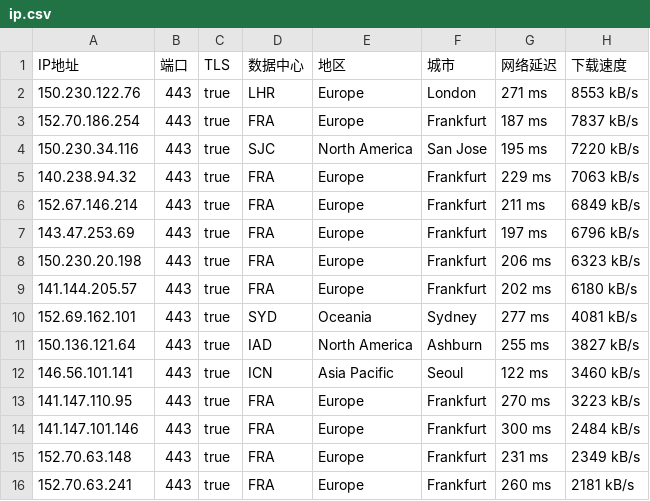
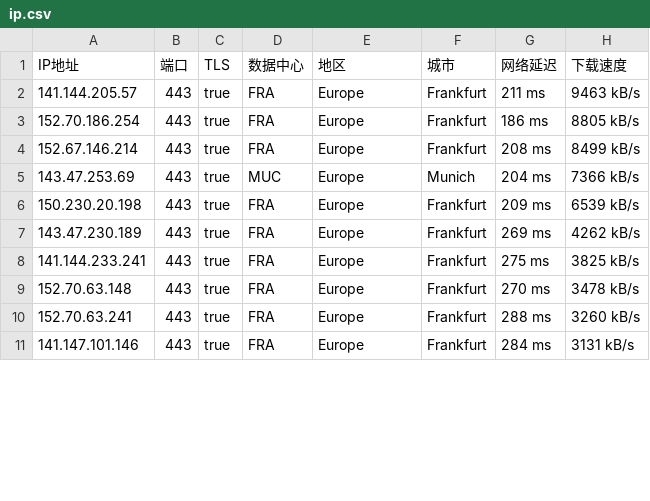
Before and after one commit to ailx1101/Cloudflare-IP-SpeedTest, a CSV file: ip.csv, drawn as a sheet; only a part is shown; the diff covers the shown part only.

Commit message:
update ip.csv

```diff
--- a/ip.csv
+++ b/ip.csv
@@ -1,16 +1,11 @@
 IP地址,端口,TLS,数据中心,地区,城市,网络延迟,下载速度
-150.230.122.76,443,true,LHR,Europe,London,271 ms,8553 kB/s
-152.70.186.254,443,true,FRA,Europe,Frankfurt,187 ms,7837 kB/s
-150.230.34.116,443,true,SJC,North America,San Jose,195 ms,7220 kB/s
-140.238.94.32,443,true,FRA,Europe,Frankfurt,229 ms,7063 kB/s
-152.67.146.214,443,true,FRA,Europe,Frankfurt,211 ms,6849 kB/s
-143.47.253.69,443,true,FRA,Europe,Frankfurt,197 ms,6796 kB/s
-150.230.20.198,443,true,FRA,Europe,Frankfurt,206 ms,6323 kB/s
-141.144.205.57,443,true,FRA,Europe,Frankfurt,202 ms,6180 kB/s
-152.69.162.101,443,true,SYD,Oceania,Sydney,277 ms,4081 kB/s
-150.136.121.64,443,true,IAD,North America,Ashburn,255 ms,3827 kB/s
-146.56.101.141,443,true,ICN,Asia Pacific,Seoul,122 ms,3460 kB/s
-141.147.110.95,443,true,FRA,Europe,Frankfurt,270 ms,3223 kB/s
-141.147.101.146,443,true,FRA,Europe,Frankfurt,300 ms,2484 kB/s
-152.70.63.148,443,true,FRA,Europe,Frankfurt,231 ms,2349 kB/s
-152.70.63.241,443,true,FRA,Europe,Frankfurt,260 ms,2181 kB/s
+141.144.205.57,443,true,FRA,Europe,Frankfurt,211 ms,9463 kB/s
+152.70.186.254,443,true,FRA,Europe,Frankfurt,186 ms,8805 kB/s
+152.67.146.214,443,true,FRA,Europe,Frankfurt,208 ms,8499 kB/s
+143.47.253.69,443,true,MUC,Europe,Munich,204 ms,7366 kB/s
+150.230.20.198,443,true,FRA,Europe,Frankfurt,209 ms,6539 kB/s
+143.47.230.189,443,true,FRA,Europe,Frankfurt,269 ms,4262 kB/s
+141.144.233.241,443,true,FRA,Europe,Frankfurt,275 ms,3825 kB/s
+152.70.63.148,443,true,FRA,Europe,Frankfurt,270 ms,3478 kB/s
+152.70.63.241,443,true,FRA,Europe,Frankfurt,288 ms,3260 kB/s
+141.147.101.146,443,true,FRA,Europe,Frankfurt,284 ms,3131 kB/s
```
Also changed, not shown: 7 added rows, 3 removed rows and 8 edited cells elsewhere in this file.
